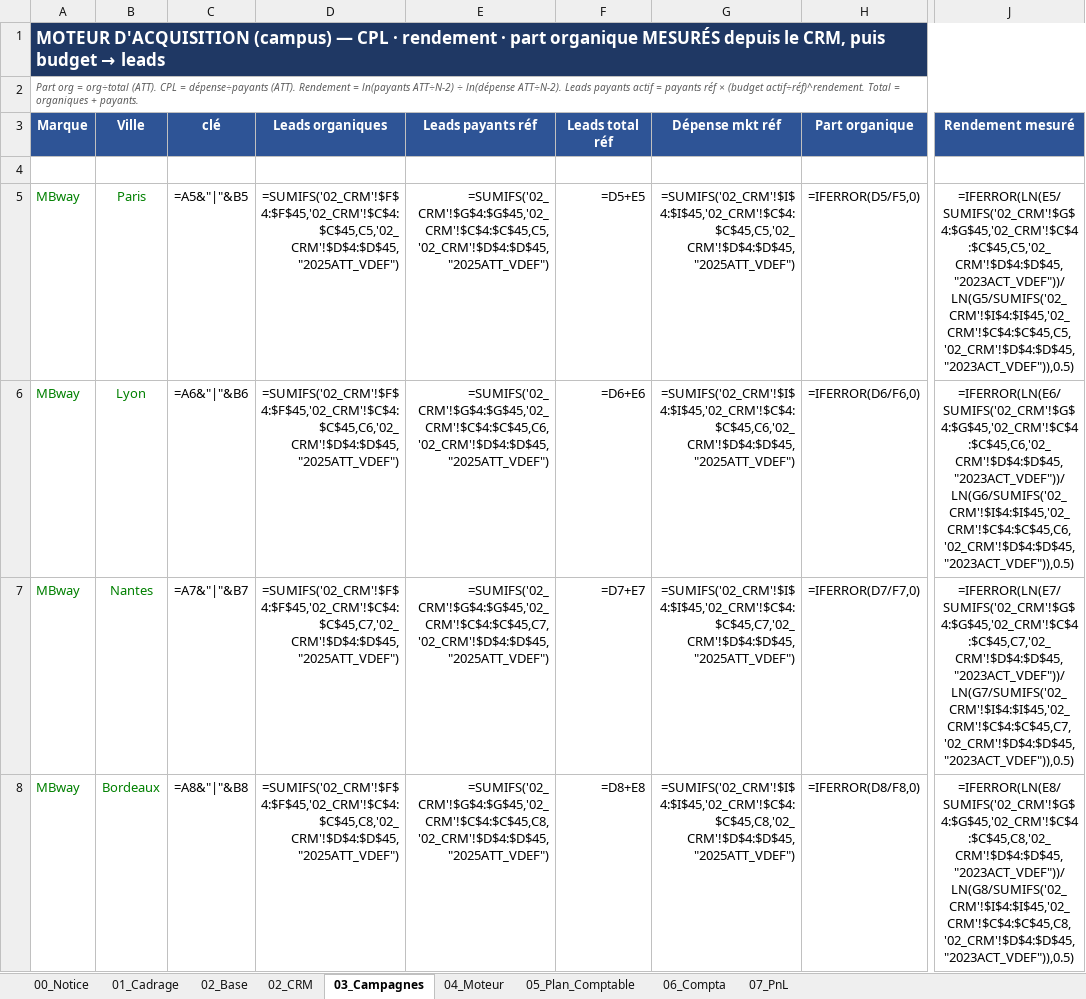
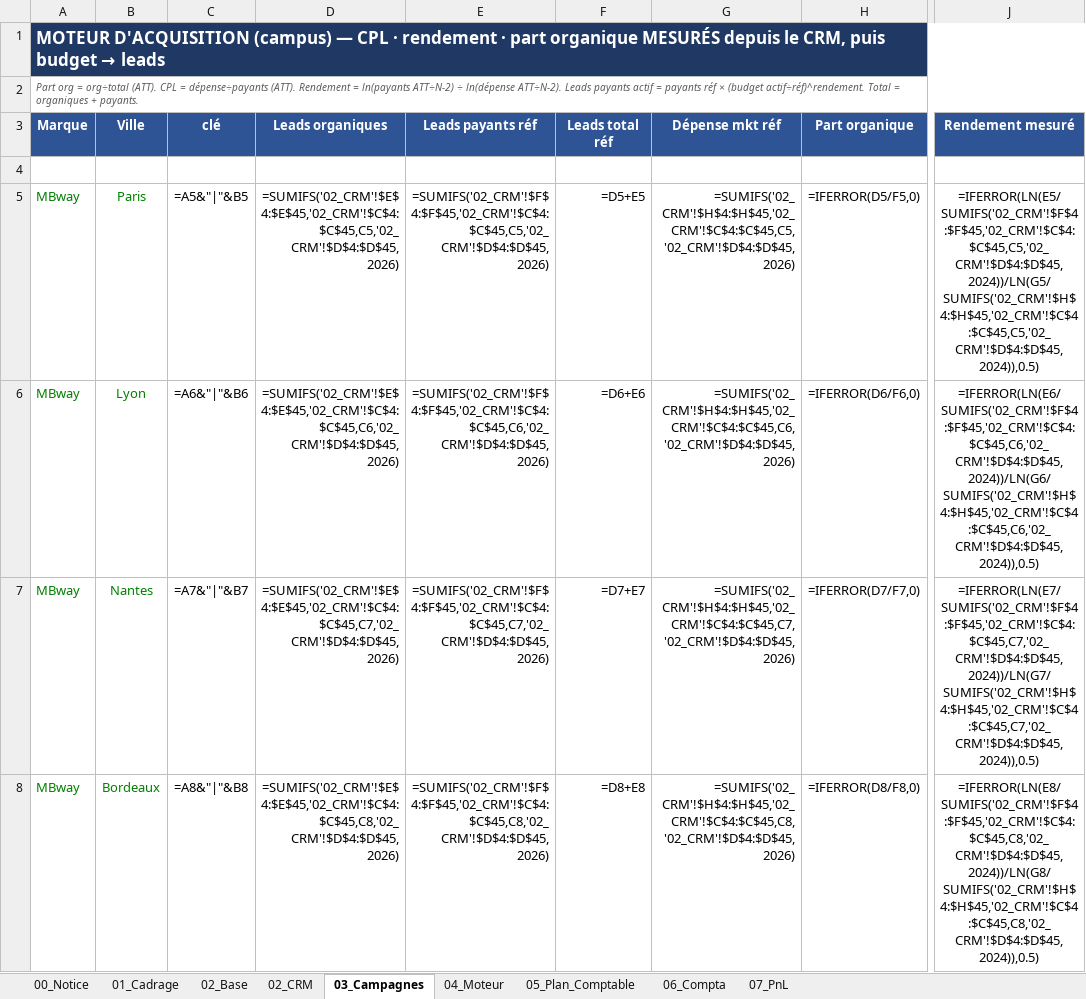
Before and after one commit to elmeziatims-art/demo5, an Excel workbook: eduservices/EDUSERVICES_Modele_CA_v3.xlsx, sheet 03_Campagnes, drawn as a sheet; only a part is shown, gaps mark what is left out; values as stored, in another font and other column widths than the file's, no borders; formulas without a stored value are shown as written; the diff covers the shown part only; the diff names each change by its address in the sheet, - before the commit and + after, or states it on an @@ line.

```diff
--- a/eduservices/EDUSERVICES_Modele_CA_v3.xlsx (sheet 03_Campagnes)
+++ b/eduservices/EDUSERVICES_Modele_CA_v3.xlsx (sheet 03_Campagnes)
-D5 (Leads organiques): =SUMIFS('02_CRM'!$F$4:$F$45,'02_CRM'!$C$4:$C$45,C5,'02_CRM'!$D$4:$D$45,"2025ATT_VDEF")
+D5 (Leads organiques): =SUMIFS('02_CRM'!$E$4:$E$45,'02_CRM'!$C$4:$C$45,C5,'02_CRM'!$D$4:$D$45,2026)
-E5 (Leads payants réf): =SUMIFS('02_CRM'!$G$4:$G$45,'02_CRM'!$C$4:$C$45,C5,'02_CRM'!$D$4:$D$45,"2025ATT_VDEF")
+E5 (Leads payants réf): =SUMIFS('02_CRM'!$F$4:$F$45,'02_CRM'!$C$4:$C$45,C5,'02_CRM'!$D$4:$D$45,2026)
-G5 (Dépense mkt réf): =SUMIFS('02_CRM'!$I$4:$I$45,'02_CRM'!$C$4:$C$45,C5,'02_CRM'!$D$4:$D$45,"2025ATT_VDEF")
+G5 (Dépense mkt réf): =SUMIFS('02_CRM'!$H$4:$H$45,'02_CRM'!$C$4:$C$45,C5,'02_CRM'!$D$4:$D$45,2026)
-J5 (Rendement mesuré): =IFERROR(LN(E5/SUMIFS('02_CRM'!$G$4:$G$45,'02_CRM'!$C$4:$C$45,C5,'02_CRM'!$D$4:$D$45,"2023ACT_VDEF"))/LN(G5/SUMIFS('02_CRM'!$I$4:$I$45,'02_CRM'!$C$4:$C$45,C5,'02_CRM'!$D$4:$D$45,"2023ACT_VDEF")),0.5)
+J5 (Rendement mesuré): =IFERROR(LN(E5/SUMIFS('02_CRM'!$F$4:$F$45,'02_CRM'!$C$4:$C$45,C5,'02_CRM'!$D$4:$D$45,2024))/LN(G5/SUMIFS('02_CRM'!$H$4:$H$45,'02_CRM'!$C$4:$C$45,C5,'02_CRM'!$D$4:$D$45,2024)),0.5)
-D6 (Leads organiques): =SUMIFS('02_CRM'!$F$4:$F$45,'02_CRM'!$C$4:$C$45,C6,'02_CRM'!$D$4:$D$45,"2025ATT_VDEF")
+D6 (Leads organiques): =SUMIFS('02_CRM'!$E$4:$E$45,'02_CRM'!$C$4:$C$45,C6,'02_CRM'!$D$4:$D$45,2026)
-E6 (Leads payants réf): =SUMIFS('02_CRM'!$G$4:$G$45,'02_CRM'!$C$4:$C$45,C6,'02_CRM'!$D$4:$D$45,"2025ATT_VDEF")
+E6 (Leads payants réf): =SUMIFS('02_CRM'!$F$4:$F$45,'02_CRM'!$C$4:$C$45,C6,'02_CRM'!$D$4:$D$45,2026)
-G6 (Dépense mkt réf): =SUMIFS('02_CRM'!$I$4:$I$45,'02_CRM'!$C$4:$C$45,C6,'02_CRM'!$D$4:$D$45,"2025ATT_VDEF")
+G6 (Dépense mkt réf): =SUMIFS('02_CRM'!$H$4:$H$45,'02_CRM'!$C$4:$C$45,C6,'02_CRM'!$D$4:$D$45,2026)
-J6 (Rendement mesuré): =IFERROR(LN(E6/SUMIFS('02_CRM'!$G$4:$G$45,'02_CRM'!$C$4:$C$45,C6,'02_CRM'!$D$4:$D$45,"2023ACT_VDEF"))/LN(G6/SUMIFS('02_CRM'!$I$4:$I$45,'02_CRM'!$C$4:$C$45,C6,'02_CRM'!$D$4:$D$45,"2023ACT_VDEF")),0.5)
+J6 (Rendement mesuré): =IFERROR(LN(E6/SUMIFS('02_CRM'!$F$4:$F$45,'02_CRM'!$C$4:$C$45,C6,'02_CRM'!$D$4:$D$45,2024))/LN(G6/SUMIFS('02_CRM'!$H$4:$H$45,'02_CRM'!$C$4:$C$45,C6,'02_CRM'!$D$4:$D$45,2024)),0.5)
-D7 (Leads organiques): =SUMIFS('02_CRM'!$F$4:$F$45,'02_CRM'!$C$4:$C$45,C7,'02_CRM'!$D$4:$D$45,"2025ATT_VDEF")
+D7 (Leads organiques): =SUMIFS('02_CRM'!$E$4:$E$45,'02_CRM'!$C$4:$C$45,C7,'02_CRM'!$D$4:$D$45,2026)
-E7 (Leads payants réf): =SUMIFS('02_CRM'!$G$4:$G$45,'02_CRM'!$C$4:$C$45,C7,'02_CRM'!$D$4:$D$45,"2025ATT_VDEF")
+E7 (Leads payants réf): =SUMIFS('02_CRM'!$F$4:$F$45,'02_CRM'!$C$4:$C$45,C7,'02_CRM'!$D$4:$D$45,2026)
-G7 (Dépense mkt réf): =SUMIFS('02_CRM'!$I$4:$I$45,'02_CRM'!$C$4:$C$45,C7,'02_CRM'!$D$4:$D$45,"2025ATT_VDEF")
+G7 (Dépense mkt réf): =SUMIFS('02_CRM'!$H$4:$H$45,'02_CRM'!$C$4:$C$45,C7,'02_CRM'!$D$4:$D$45,2026)
-J7 (Rendement mesuré): =IFERROR(LN(E7/SUMIFS('02_CRM'!$G$4:$G$45,'02_CRM'!$C$4:$C$45,C7,'02_CRM'!$D$4:$D$45,"2023ACT_VDEF"))/LN(G7/SUMIFS('02_CRM'!$I$4:$I$45,'02_CRM'!$C$4:$C$45,C7,'02_CRM'!$D$4:$D$45,"2023ACT_VDEF")),0.5)
+J7 (Rendement mesuré): =IFERROR(LN(E7/SUMIFS('02_CRM'!$F$4:$F$45,'02_CRM'!$C$4:$C$45,C7,'02_CRM'!$D$4:$D$45,2024))/LN(G7/SUMIFS('02_CRM'!$H$4:$H$45,'02_CRM'!$C$4:$C$45,C7,'02_CRM'!$D$4:$D$45,2024)),0.5)
-D8 (Leads organiques): =SUMIFS('02_CRM'!$F$4:$F$45,'02_CRM'!$C$4:$C$45,C8,'02_CRM'!$D$4:$D$45,"2025ATT_VDEF")
+D8 (Leads organiques): =SUMIFS('02_CRM'!$E$4:$E$45,'02_CRM'!$C$4:$C$45,C8,'02_CRM'!$D$4:$D$45,2026)
-E8 (Leads payants réf): =SUMIFS('02_CRM'!$G$4:$G$45,'02_CRM'!$C$4:$C$45,C8,'02_CRM'!$D$4:$D$45,"2025ATT_VDEF")
+E8 (Leads payants réf): =SUMIFS('02_CRM'!$F$4:$F$45,'02_CRM'!$C$4:$C$45,C8,'02_CRM'!$D$4:$D$45,2026)
-G8 (Dépense mkt réf): =SUMIFS('02_CRM'!$I$4:$I$45,'02_CRM'!$C$4:$C$45,C8,'02_CRM'!$D$4:$D$45,"2025ATT_VDEF")
+G8 (Dépense mkt réf): =SUMIFS('02_CRM'!$H$4:$H$45,'02_CRM'!$C$4:$C$45,C8,'02_CRM'!$D$4:$D$45,2026)
-J8 (Rendement mesuré): =IFERROR(LN(E8/SUMIFS('02_CRM'!$G$4:$G$45,'02_CRM'!$C$4:$C$45,C8,'02_CRM'!$D$4:$D$45,"2023ACT_VDEF"))/LN(G8/SUMIFS('02_CRM'!$I$4:$I$45,'02_CRM'!$C$4:$C$45,C8,'02_CRM'!$D$4:$D$45,"2023ACT_VDEF")),0.5)
+J8 (Rendement mesuré): =IFERROR(LN(E8/SUMIFS('02_CRM'!$F$4:$F$45,'02_CRM'!$C$4:$C$45,C8,'02_CRM'!$D$4:$D$45,2024))/LN(G8/SUMIFS('02_CRM'!$H$4:$H$45,'02_CRM'!$C$4:$C$45,C8,'02_CRM'!$D$4:$D$45,2024)),0.5)
```
Also changed, not shown: 40 edited cells elsewhere in this sheet, sheet 06_Compta, sheet 02_CRM, sheet 07_PnL, sheet 05_Plan_Comptable, 1 other file.
